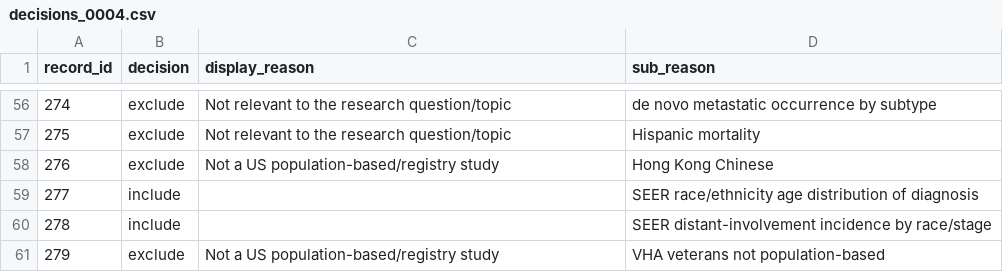
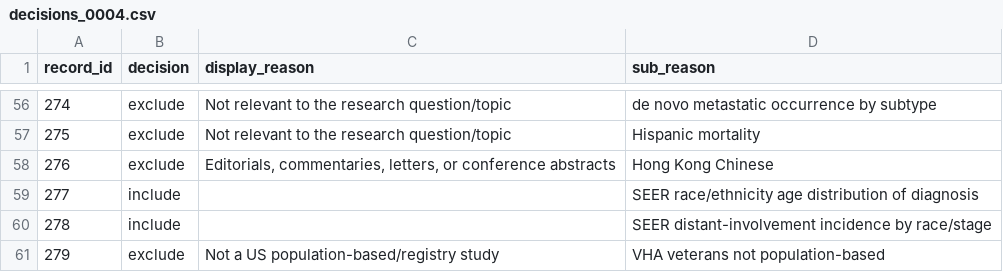
Before and after one commit to p16791918-lab/Meta, a CSV file: meta_agents/search_v2/decisions_0004.csv, drawn as a sheet; only a part is shown, gaps mark what is left out.

```diff
--- a/meta_agents/search_v2/decisions_0004.csv
+++ b/meta_agents/search_v2/decisions_0004.csv
@@ -57,3 +57,3 @@ record_id,decision,display_reason,sub_reason
 275,exclude,Not relevant to the research question/topic,Hispanic mortality
-276,exclude,Not a US population-based/registry study,Hong Kong Chinese
+276,exclude,"Editorials, commentaries, letters, or conference abstracts",Hong Kong Chinese
 277,include,,SEER race/ethnicity age distribution of diagnosis
```
Also changed, not shown: meta_agents/search_v2/decisions_0047.csv, meta_agents/search_v2/decisions_0052.csv, 9 other files.
